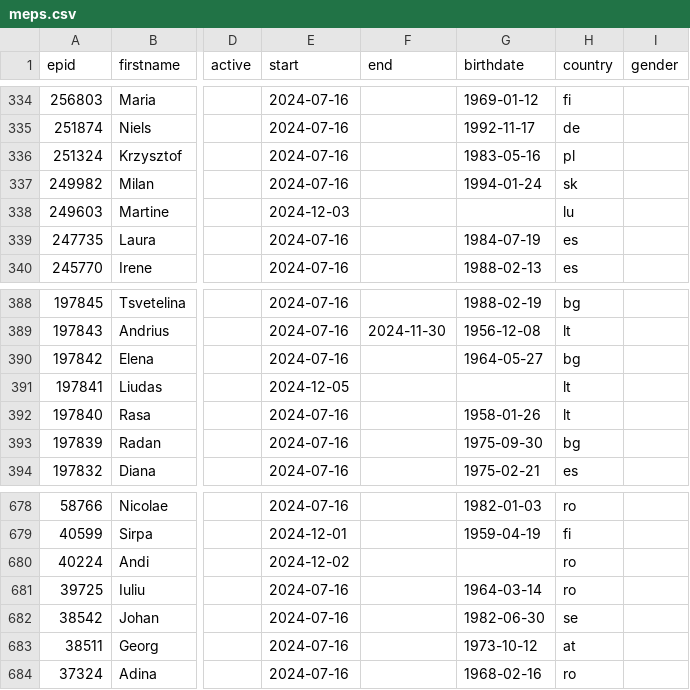
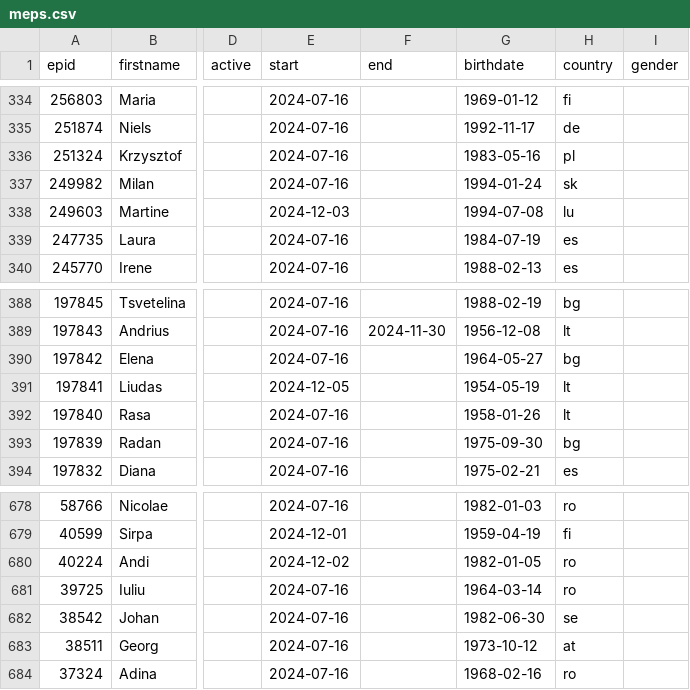
Before and after one commit to TechToThePeople/parlparse, a CSV file: data/meps.csv, drawn as a sheet; only a part is shown, gaps mark what is left out; the diff names each change by its address in the sheet, - before the commit and + after, or states it on an @@ line.

Commit message:
update missing birthdates

```diff
--- a/data/meps.csv
+++ b/data/meps.csv
-G338 (birthdate): (empty)
+G338 (birthdate): 1994-07-08
-G391 (birthdate): (empty)
+G391 (birthdate): 1954-05-19
-G680 (birthdate): (empty)
+G680 (birthdate): 1982-01-05
```
Also changed, not shown: 3 other files.
